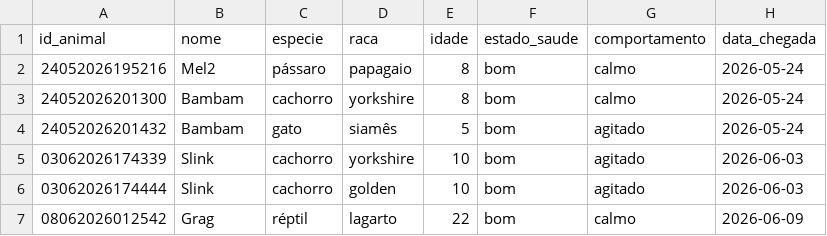
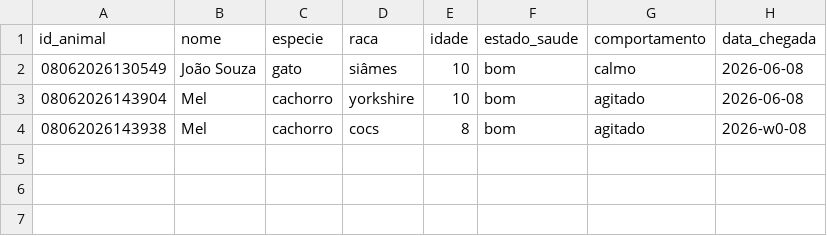
Before and after one commit to Adocao-G3/projeto-fp-adocao-plus-g3, a CSV file: data/animais.csv, drawn as a sheet.

```diff
--- a/data/animais.csv
+++ b/data/animais.csv
@@ -1,7 +1,4 @@
 id_animal,nome,especie,raca,idade,estado_saude,comportamento,data_chegada
-24052026195216,Mel2,pássaro,papagaio,8,bom,calmo,2026-05-24
-24052026201300,Bambam,cachorro,yorkshire,8,bom,calmo,2026-05-24
-24052026201432,Bambam,gato,siamês,5,bom,agitado,2026-05-24
-03062026174339,Slink,cachorro,yorkshire,10,bom,agitado,2026-06-03
-03062026174444,Slink,cachorro,golden,10,bom,agitado,2026-06-03
-08062026012542,Grag,réptil,lagarto,22,bom,calmo,2026-06-09
+08062026130549,João Souza,gato,siâmes,10,bom,calmo,2026-06-08
+08062026143904,Mel,cachorro,yorkshire,10,bom,agitado,2026-06-08
+08062026143938,Mel,cachorro,cocs,8,bom,agitado,2026-w0-08
```
Also changed, not shown: 2 other files.
